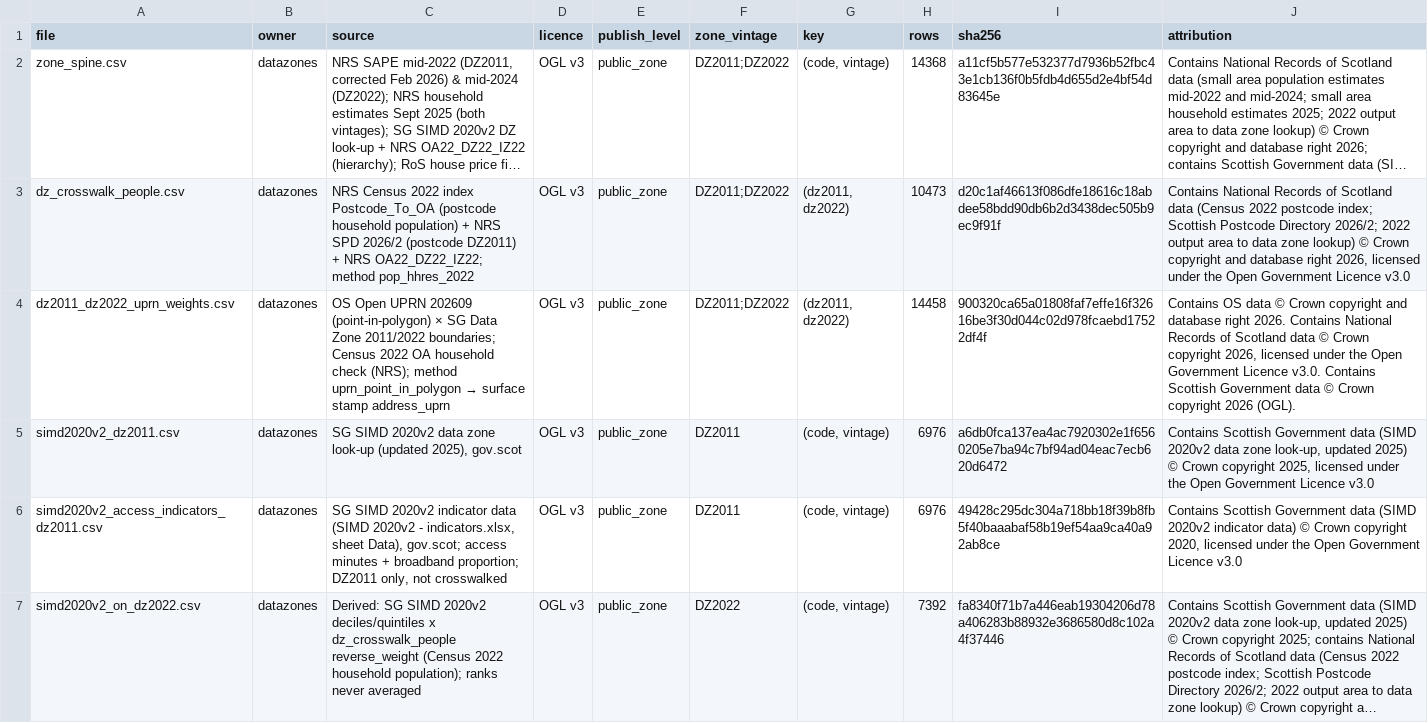
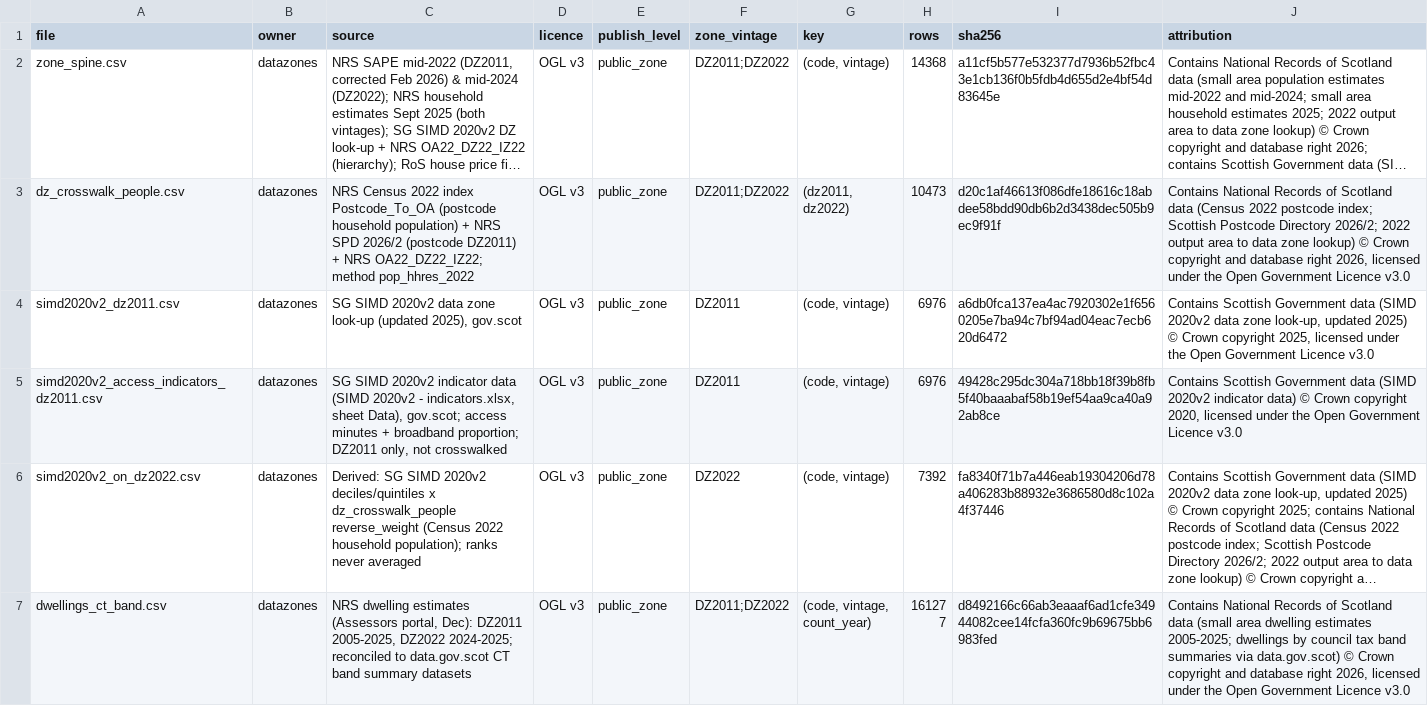
Before and after one commit to LJMoffat81/scot-land, a CSV file: data/processed/datazones/manifest.csv, drawn as a sheet; only a part is shown; the shorter side is filled out with more unchanged rows; long unchanged cells end in …; the diff names each change by its address in the sheet, - before the commit and + after, or states it on an @@ line.

```diff
--- a/data/processed/datazones/manifest.csv
+++ b/data/processed/datazones/manifest.csv
-row 4: dz2011_dz2022_uprn_weights.csv | datazones | OS Open UPRN 202609 (point-in-polygon) × SG Data Zone 2011/2022 boundaries; Census 2022 OA household check (NRS); method uprn_point_in_polygon → surface stamp address_uprn | OGL v3 | public_zone | DZ2011;DZ2022 | (dz2011, dz2022) | 14458 | 900320ca65a01808faf7effe16f32616be3f30d044c02d978fcaebd17522df4f | Contains OS data © Crown copyright and database right 2026. Contains National Records of Scotland data © Crown copyright 2026, licensed under the Open Government Licence v3.0. Contains Scottish Government data © Crown copyright 2026 (OGL).
```
Also changed, not shown: 20 other files.
